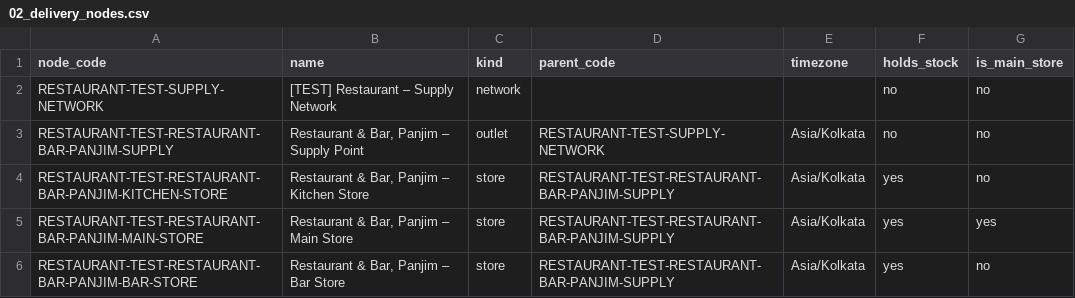
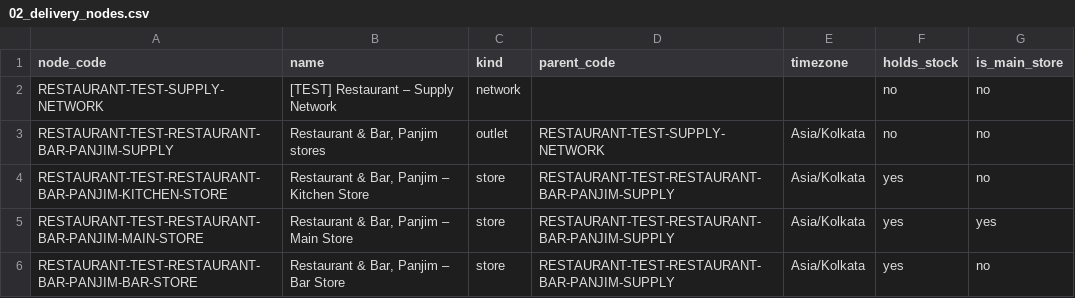
Before and after one commit to abhyudayapandey/hospitality-rms, a CSV file: docs/onboarding/demo/test-restaurant/02_delivery_nodes.csv, drawn as a sheet.

```diff
--- a/docs/onboarding/demo/test-restaurant/02_delivery_nodes.csv
+++ b/docs/onboarding/demo/test-restaurant/02_delivery_nodes.csv
@@ -2,3 +2,3 @@ node_code,name,kind,parent_code,timezone,holds_stock,is_main_store
 RESTAURANT-TEST-SUPPLY-NETWORK,[TEST] Restaurant – Supply Network,network,,,no,no
-RESTAURANT-TEST-RESTAURANT-BAR-PANJIM-SUPPLY,"Restaurant & Bar, Panjim – Supply Point",outlet,RESTAURANT-TEST-SUPPLY-NETWORK,Asia/Kolkata,no,no
+RESTAURANT-TEST-RESTAURANT-BAR-PANJIM-SUPPLY,"Restaurant & Bar, Panjim stores",outlet,RESTAURANT-TEST-SUPPLY-NETWORK,Asia/Kolkata,no,no
 RESTAURANT-TEST-RESTAURANT-BAR-PANJIM-KITCHEN-STORE,"Restaurant & Bar, Panjim – Kitchen Store",store,RESTAURANT-TEST-RESTAURANT-BAR-PANJIM-SUPPLY,Asia/Kolkata,yes,no
```
Also changed, not shown: docs/onboarding/demo/passport-hotel/02_delivery_nodes.csv, 36 other files.
